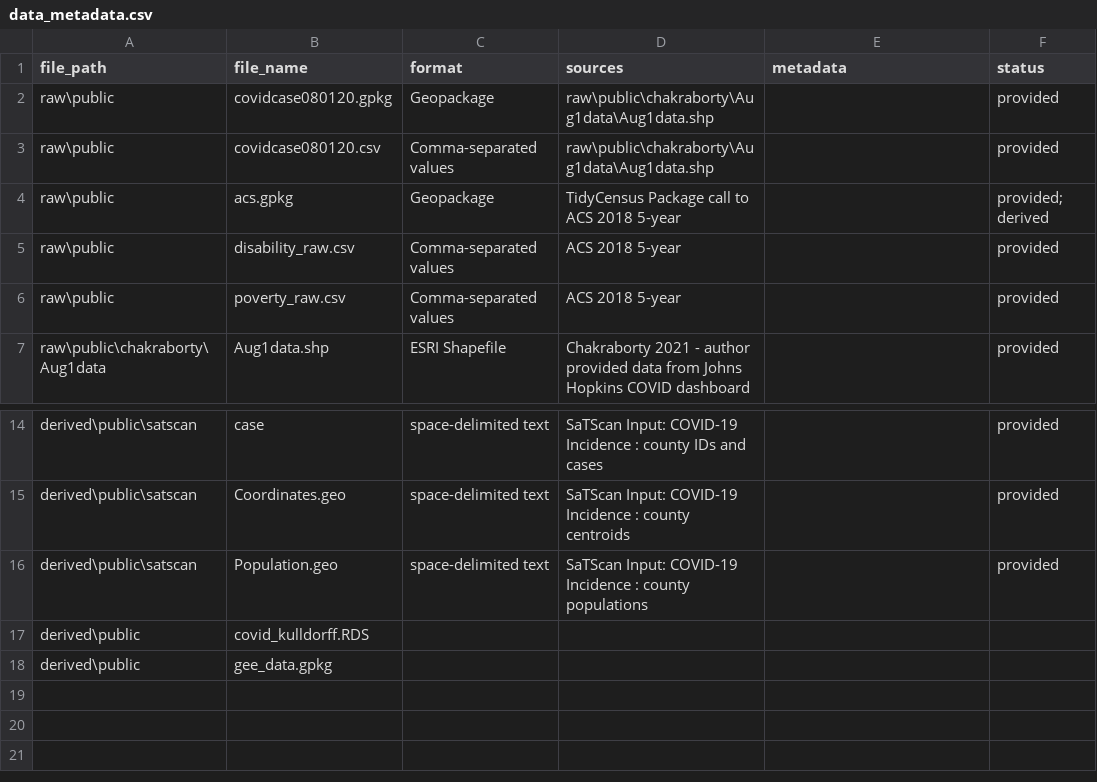
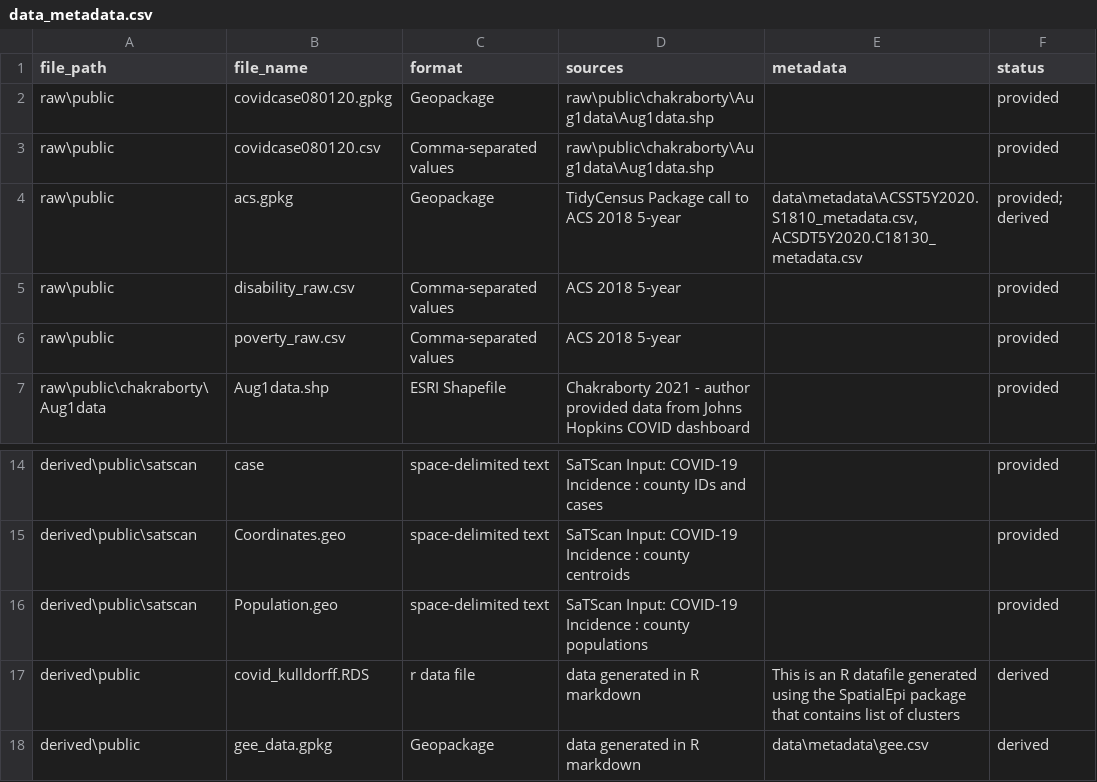
Before and after one commit to whprocter/RPr-Chakraborty-2021, a CSV file: data/data_metadata.csv, drawn as a sheet; only a part is shown, gaps mark what is left out.

Commit message:
adding metadata

```diff
--- a/data/data_metadata.csv
+++ b/data/data_metadata.csv
@@ -3,3 +3,3 @@ raw\public,covidcase080120.gpkg,Geopackage,raw\public\chakraborty\Aug1data\Aug1d
 raw\public,covidcase080120.csv,Comma-separated values,raw\public\chakraborty\Aug1data\Aug1data.shp,,provided
-raw\public,acs.gpkg,Geopackage,TidyCensus Package call to ACS 2018 5-year,,provided; derived
+raw\public,acs.gpkg,Geopackage,TidyCensus Package call to ACS 2018 5-year,"data\metadata\ACSST5Y2020.S1810_metadata.csv, ACSDT5Y2020.C18130_metadata.csv",provided; derived
 raw\public,disability_raw.csv,Comma-separated values,ACS 2018 5-year,,provided
@@ -16,3 +16,3 @@ derived\public\satscan,Coordinates.geo,space-delimited text,SaTScan Input: COVID
 derived\public\satscan,Population.geo,space-delimited text,SaTScan Input: COVID-19 Incidence : county populations,,provided
-derived\public,covid_kulldorff.RDS,,,,
-derived\public,gee_data.gpkg,,,,
+derived\public,covid_kulldorff.RDS,r data file ,data generated in R markdown,This is an R datafile generated using the SpatialEpi package that contains list of clusters,derived
+derived\public,gee_data.gpkg,Geopackage,data generated in R markdown,data\metadata\gee.csv,derived
```
Also changed, not shown: 1 other file.
